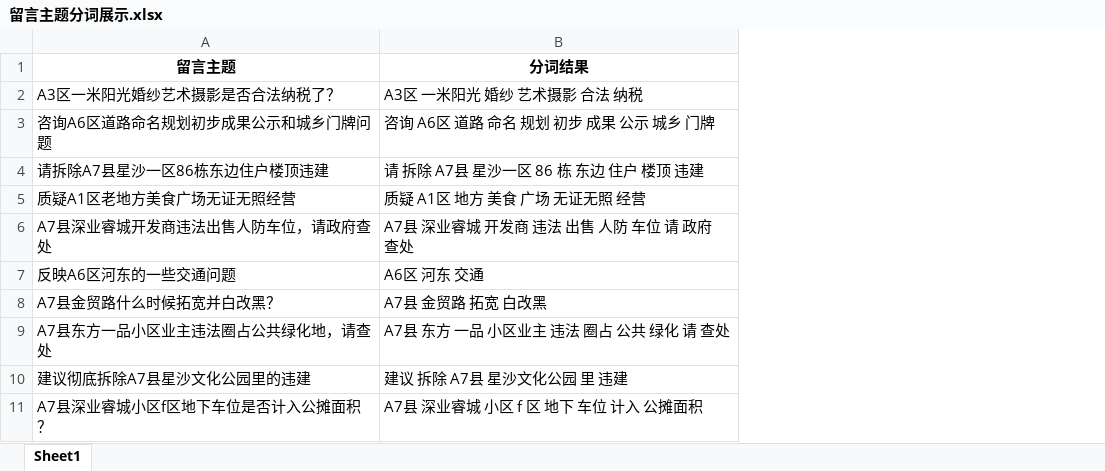
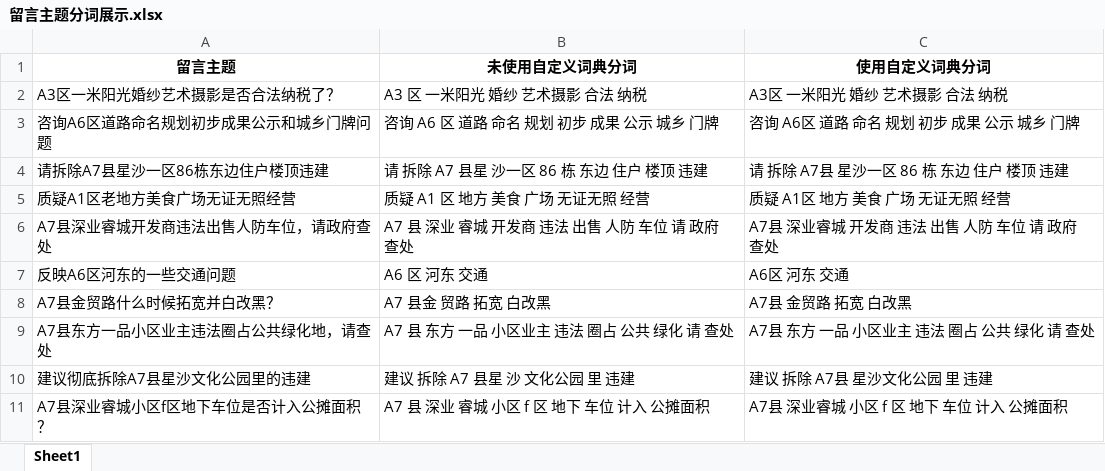
Before and after one commit to Asimok/question_2, an Excel workbook: question2/test_file/留言主题分词展示.xlsx, sheet Sheet1, drawn as a sheet; values as stored, in another font and other column widths than the file's, no borders; addresses are those after the commit; the diff names each change by its address in the sheet, - before the commit and + after, or states it on an @@ line.

```diff
--- a/question2/test_file/留言主题分词展示.xlsx (sheet Sheet1)
+++ b/question2/test_file/留言主题分词展示.xlsx (sheet Sheet1)
+column B (未使用自定义词典分词), rows 2-11: A3 区 一米阳光 婚纱 艺术摄影 合法 纳税 | 咨询 A6 区 道路 命名 规划 初步 成果 公示 城乡 门牌 | 请 拆除 A7 县星 沙一区 86 栋 东边 住户 楼顶 违建 | 质疑 A1 区 地方 美食 广场 无证无照 经营 | A7 县 深业 睿城 开发商 违法 出售 人防 车位 请 政府 查处 | A6 区 河东 交通 | A7 县金 贸路 拓宽 白改黑 | A7 县 东方 一品 小区业主 违法 圈占 公共 绿化 请 查处 | 建议 拆除 A7 县星 沙 文化公园 里 违建 | A7 县 深业 睿城 小区 f 区 地下 车位 计入 公摊面积
-C1: 分词结果
+C1: 使用自定义词典分词
```
Also changed, not shown: question2/test_file/留言详情分词展示.xlsx, 9 other files.
